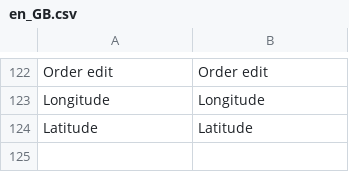
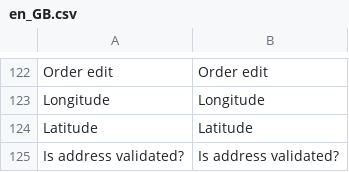
Before and after one commit to Zasilkovna/magento2, a CSV file: Packetery/Checkout/i18n/en_GB.csv, drawn as a sheet; only a part is shown, gaps mark what is left out.

```diff
--- a/Packetery/Checkout/i18n/en_GB.csv
+++ b/Packetery/Checkout/i18n/en_GB.csv
@@ -124 +124,2 @@
 "Latitude","Latitude"
+"Is address validated?","Is address validated?"
```
Also changed, not shown: Packetery/Checkout/i18n/cs_CZ.csv, 3 other files.
